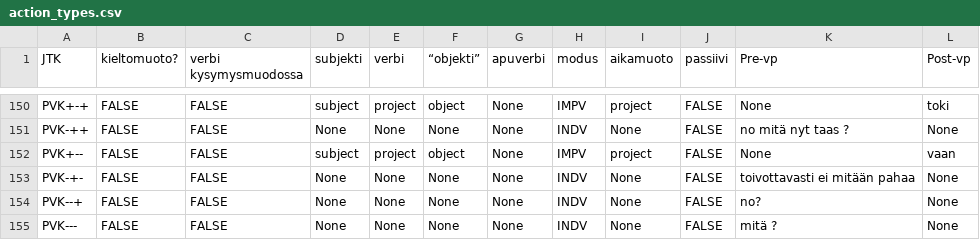
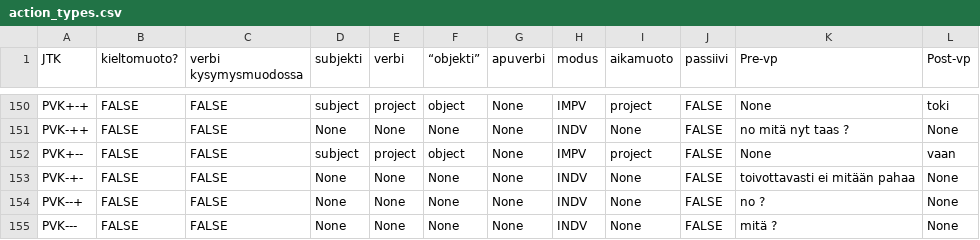
Before and after one commit to iorena/dramaturg.io, a CSV file: data/action_types.csv, drawn as a sheet; only a part is shown, gaps mark what is left out.

```diff
--- a/data/action_types.csv
+++ b/data/action_types.csv
@@ -153,3 +153,3 @@ PVK+--	FALSE	FALSE	subject	project	object	None	IMPV	project	FALSE	None	vaan
 PVK-+-	FALSE	FALSE	None	None	None	None	INDV	None	FALSE	toivottavasti ei mitään pahaa	None
-PVK--+	FALSE	FALSE	None	None	None	None	INDV	None	FALSE	no?	None
+PVK--+	FALSE	FALSE	None	None	None	None	INDV	None	FALSE	no ?	None
 PVK---	FALSE	FALSE	None	None	None	None	INDV	None	FALSE	mitä ?	None
```
Also changed, not shown: 4 other files.
